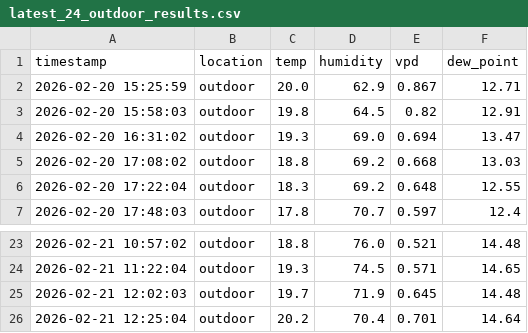
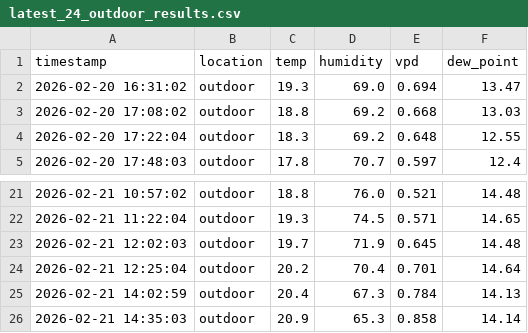
Before and after one commit to azoreanvanilla/website, a CSV file: data/latest_24_outdoor_results.csv, drawn as a sheet; only a part is shown, gaps mark what is left out; removed rows and columns are numbered as before the commit, all else as after; the diff names each change by its address in the sheet, - before the commit and + after, or states it on an @@ line.

Commit message:
Auto-update latest 24h outdoor data 2026-02-21T15:00:09.265041

```diff
--- a/data/latest_24_outdoor_results.csv
+++ b/data/latest_24_outdoor_results.csv
-row 2: 2026-02-20 15:25:59 | outdoor | 20.0 | 62.9 | 0.867 | 12.71
-row 3: 2026-02-20 15:58:03 | outdoor | 19.8 | 64.5 | 0.82 | 12.91
+row 25: 2026-02-21 14:02:59 | outdoor | 20.4 | 67.3 | 0.784 | 14.13
+row 26: 2026-02-21 14:35:03 | outdoor | 20.9 | 65.3 | 0.858 | 14.14
```
